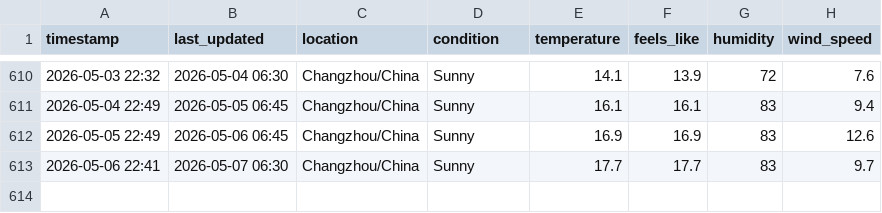
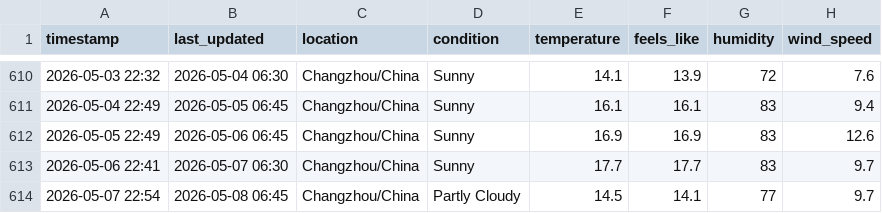
Before and after one commit to delsdwf/medium_actions_weather, a CSV file: temperature_log.csv, drawn as a sheet; only a part is shown, gaps mark what is left out.

```diff
--- a/temperature_log.csv
+++ b/temperature_log.csv
@@ -613 +613,2 @@ timestamp,last_updated,location,condition,temperature,feels_like,humidity,wind_s
 2026-05-06 22:41,2026-05-07 06:30,Changzhou/China,Sunny,17.7,17.7,83,9.7
+2026-05-07 22:54,2026-05-08 06:45,Changzhou/China,Partly Cloudy,14.5,14.1,77,9.7
```
